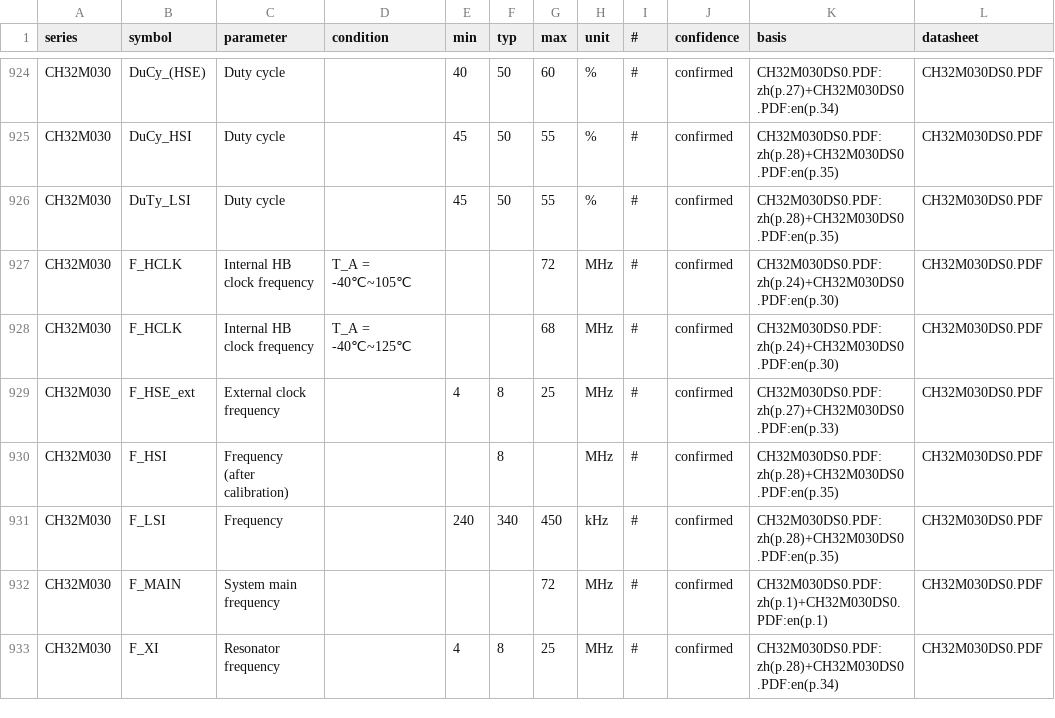
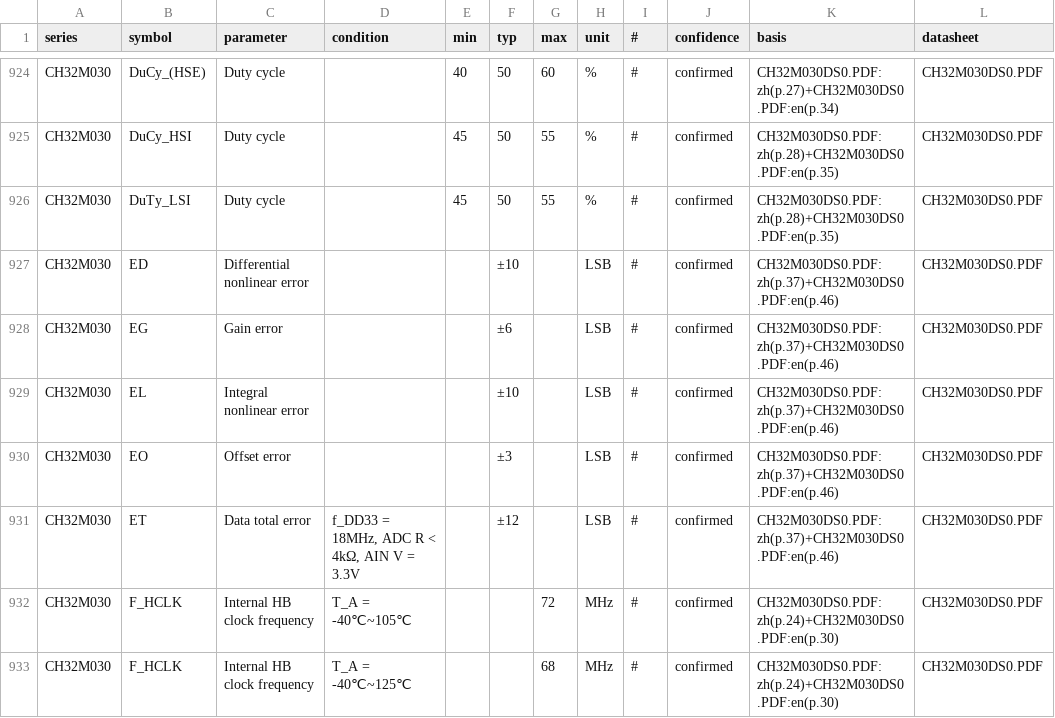
Before and after one commit to ch32-riscv-ug/ch32-device-data, a CSV file: evidence/operating_conditions.csv, drawn as a sheet; only a part is shown, gaps mark what is left out; the shorter side is filled out with more unchanged rows.

```diff
--- a/evidence/operating_conditions.csv
+++ b/evidence/operating_conditions.csv
@@ -926,2 +926,7 @@ CH32M030,DuCy_HSI,Duty cycle,,45,50,55,%,#,confirmed,CH32M030DS0.PDF:zh(p.28)+CH
 CH32M030,DuTy_LSI,Duty cycle,,45,50,55,%,#,confirmed,CH32M030DS0.PDF:zh(p.28)+CH32M030DS0.PDF:en(p.35),CH32M030DS0.PDF
+CH32M030,ED,Differential nonlinear error,,,±10,,LSB,#,confirmed,CH32M030DS0.PDF:zh(p.37)+CH32M030DS0.PDF:en(p.46),CH32M030DS0.PDF
+CH32M030,EG,Gain error,,,±6,,LSB,#,confirmed,CH32M030DS0.PDF:zh(p.37)+CH32M030DS0.PDF:en(p.46),CH32M030DS0.PDF
+CH32M030,EL,Integral nonlinear error,,,±10,,LSB,#,confirmed,CH32M030DS0.PDF:zh(p.37)+CH32M030DS0.PDF:en(p.46),CH32M030DS0.PDF
+CH32M030,EO,Offset error,,,±3,,LSB,#,confirmed,CH32M030DS0.PDF:zh(p.37)+CH32M030DS0.PDF:en(p.46),CH32M030DS0.PDF
+CH32M030,ET,Data total error,"f_DD33 = 18MHz, ADC R < 4kΩ, AIN V = 3.3V",,±12,,LSB,#,confirmed,CH32M030DS0.PDF:zh(p.37)+CH32M030DS0.PDF:en(p.46),CH32M030DS0.PDF
 CH32M030,F_HCLK,Internal HB clock frequency,T_A = -40℃~105℃,,,72,MHz,#,confirmed,CH32M030DS0.PDF:zh(p.24)+CH32M030DS0.PDF:en(p.30),CH32M030DS0.PDF
```
Also changed, not shown: 4 other files.
